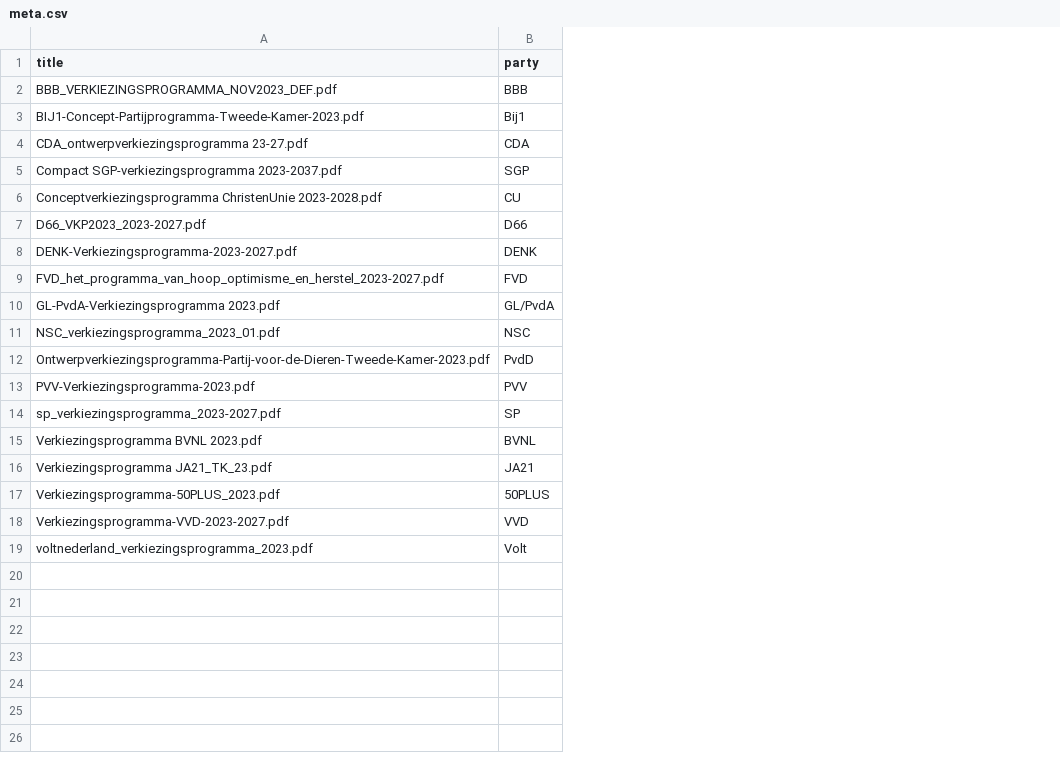
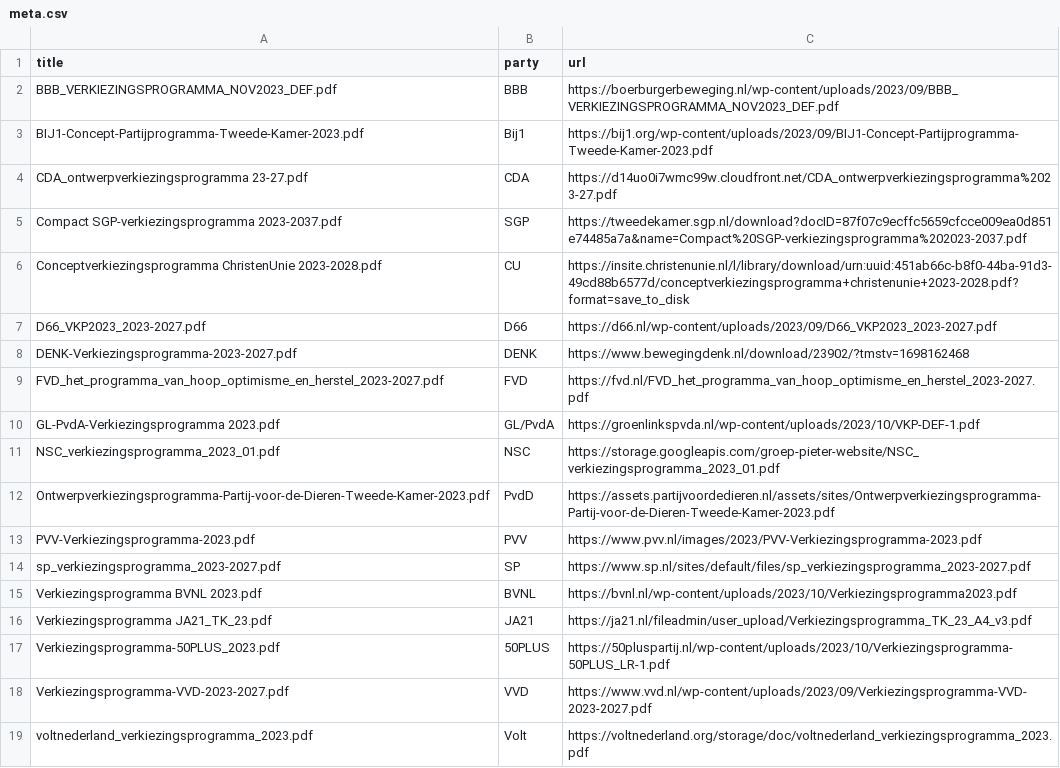
Before and after one commit to vanatteveldt/2023-manifestos-nl, a CSV file: data/raw/meta.csv, drawn as a sheet; the diff names each change by its address in the sheet, - before the commit and + after, or states it on an @@ line.

Commit message:
Add topics, updated meta

```diff
--- a/data/raw/meta.csv
+++ b/data/raw/meta.csv
+column C (url), rows 2-19: https://boerburgerbeweging.nl/wp-content/uploads/2023/09/BBB_VERKIEZINGSPROGRAMMA_NOV2023_DEF.pdf | https://bij1.org/wp-content/uploads/2023/09/BIJ1-Concept-Partijprogramma-Tweede-Kamer-2023.pdf | https://d14uo0i7wmc99w.cloudfront.net/CDA_ontwerpverkiezingsprogramma%2023-27.pdf | https://tweedekamer.sgp.nl/download?docID=87f07c9ecffc5659cfcce009ea0d851e74485a7a&name=Compact%20SGP-verkiezingsprogramma%202023-2037.pdf | https://insite.christenunie.nl/l/library/download/urn:uuid:451ab66c-b8f0-44ba-91d3-49cd88b6577d/conceptverkiezingsprogramma+christenunie+2023-2028.pdf?format=save_to_disk | https://d66.nl/wp-content/uploads/2023/09/D66_VKP2023_2023-2027.pdf | https://www.bewegingdenk.nl/download/23902/?tmstv=1698162468 | https://fvd.nl/FVD_het_programma_van_hoop_optimisme_en_herstel_2023-2027.pdf | https://groenlinkspvda.nl/wp-content/uploads/2023/10/VKP-DEF-1.pdf | https://storage.googleapis.com/groep-pieter-website/NSC_verkiezingsprogramma_2023_01.pdf | https://assets.partijvoordedieren.nl/assets/sites/Ontwerpverkiezingsprogramma-Partij-voor-de-Dieren-Tweede-Kamer-2023.pdf | https://www.pvv.nl/images/2023/PVV-Verkiezingsprogramma-2023.pdf | https://www.sp.nl/sites/default/files/sp_verkiezingsprogramma_2023-2027.pdf | https://bvnl.nl/wp-content/uploads/2023/10/Verkiezingsprogramma2023.pdf | https://ja21.nl/fileadmin/user_upload/Verkiezingsprogramma_TK_23_A4_v3.pdf | https://50pluspartij.nl/wp-content/uploads/2023/10/Verkiezingsprogramma-50PLUS_LR-1.pdf | https://www.vvd.nl/wp-content/uploads/2023/09/Verkiezingsprogramma-VVD-2023-2027.pdf | https://voltnederland.org/storage/doc/voltnederland_verkiezingsprogramma_2023.pdf
```
Also changed, not shown: 3 other files.
